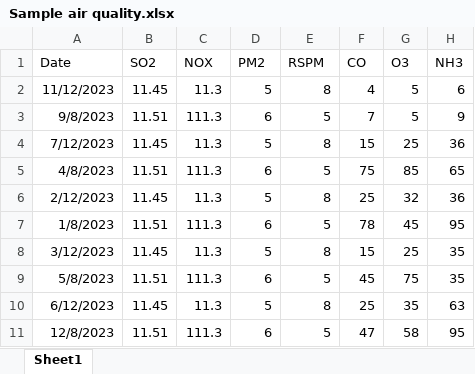
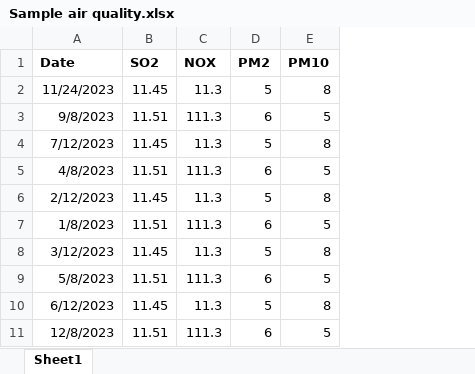
Before and after one commit to coreoceantesting/waether, an Excel workbook: public/Sample air quality.xlsx, sheet Sheet1, drawn as a sheet; values as stored, in another font and other column widths than the file's, no borders; the diff names each change by its address in the sheet, - before the commit and + after, or states it on an @@ line.

Commit message:
change in air quality

```diff
--- a/public/Sample air quality.xlsx (sheet Sheet1)
+++ b/public/Sample air quality.xlsx (sheet Sheet1)
-column F (CO), rows 2-11: 4 | 7 | 15 | 75 | 25 | 78 | 15 | 45 | 25 | 47
-column G (O3), rows 2-11: 5 | 5 | 25 | 85 | 32 | 45 | 25 | 75 | 35 | 58
-column H (NH3), rows 2-11: 6 | 9 | 36 | 65 | 36 | 95 | 35 | 35 | 63 | 95
-A1:E1 bold: off
+A1:E1 bold: on
-E1: RSPM
+E1: PM10
-A2 (Date): 11/12/2023
+A2 (Date): 11/24/2023
```
Also changed, not shown: 12 other files.
